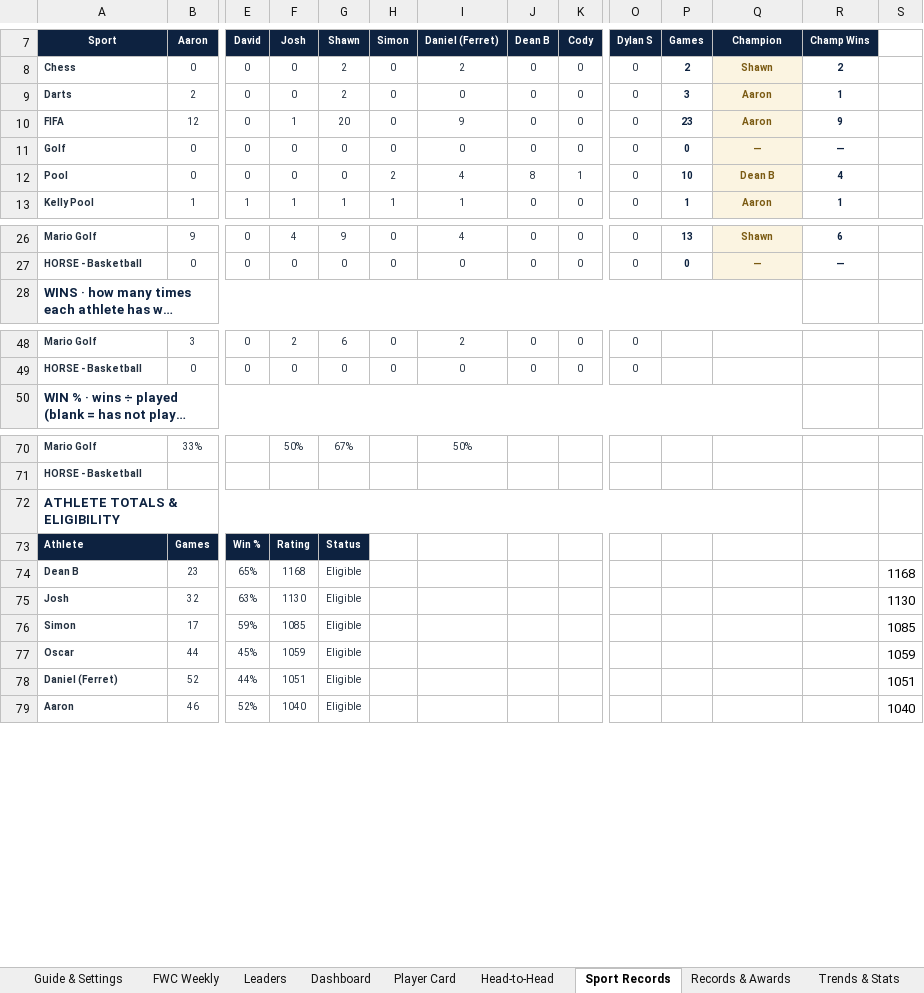
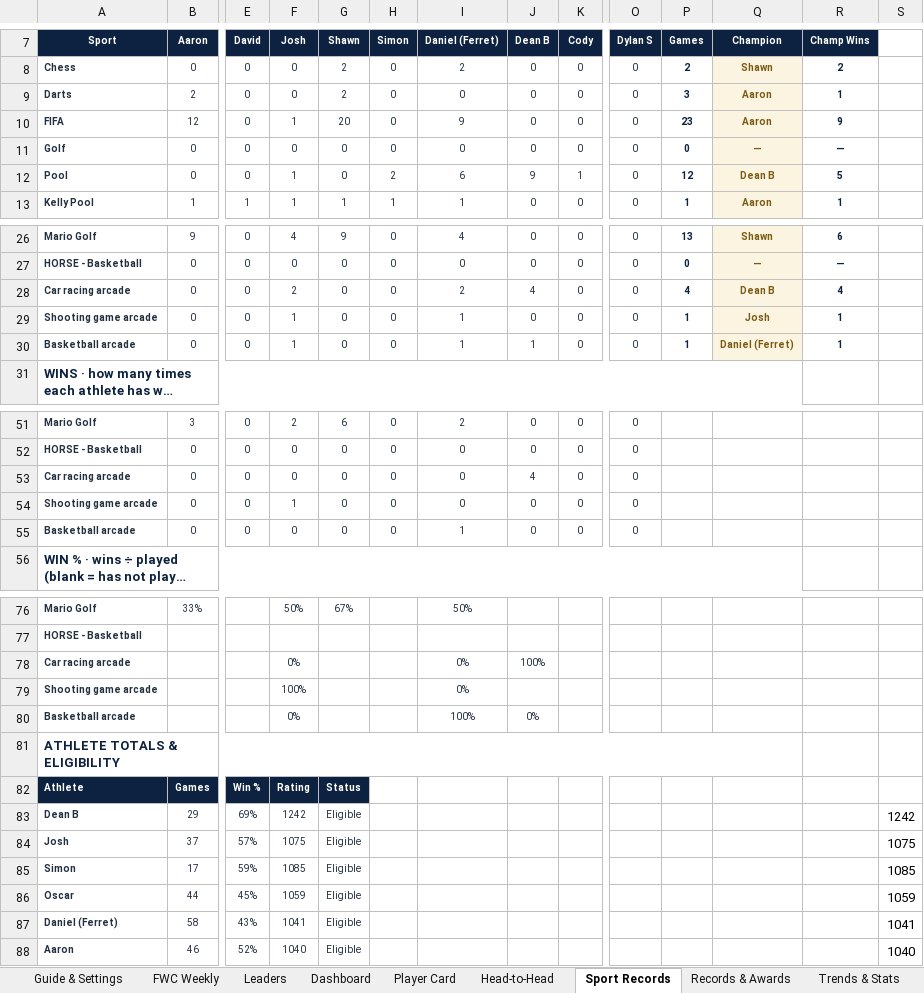
Before and after one commit to PeachyAUS/fwc, an Excel workbook: FWC_Championship_Tracker_8.xlsx, sheet Sport Records, drawn as a sheet; only a part is shown, gaps mark what is left out; long unchanged cells end in …; values as stored, in another font and other column widths than the file's, no borders; conditional formats not drawn; removed rows and columns are numbered as before the commit, all else as after; rows hold the shown columns only; the diff covers the shown part only; the diff names each change by its address in the sheet, - before the commit and + after, or states it on an @@ line.

Commit message:
Games to 156 - arcade sports live

```diff
--- a/FWC_Championship_Tracker_8.xlsx (sheet Sport Records)
+++ b/FWC_Championship_Tracker_8.xlsx (sheet Sport Records)
-F12 (Josh): 0
+F12 (Josh): 1
-I12 (Daniel (Ferret)): 4
+I12 (Daniel (Ferret)): 6
-J12 (Dean B): 8
+J12 (Dean B): 9
-P12 (Games): 10
+P12 (Games): 12
-R12 (Champ Wins): 4
+R12 (Champ Wins): 5
+row 28: Car racing arcade | 0 | 0 | 2 | 0 | 0 | 2 | 4 | 0 | 0 | 4 | Dean B | 4
+row 29: Shooting game arcade | 0 | 0 | 1 | 0 | 0 | 1 | 0 | 0 | 0 | 1 | Josh | 1
+row 30: Basketball arcade | 0 | 0 | 1 | 0 | 0 | 1 | 1 | 0 | 0 | 1 | Daniel (Ferret) | 1
+row 53: Car racing arcade | 0 | 0 | 0 | 0 | 0 | 0 | 4 | 0 | 0
+row 54: Shooting game arcade | 0 | 0 | 1 | 0 | 0 | 0 | 0 | 0 | 0
+row 55: Basketball arcade | 0 | 0 | 0 | 0 | 0 | 1 | 0 | 0 | 0
+row 78: Car racing arcade |  |  | 0% |  |  | 0% | 100%
+row 79: Shooting game arcade |  |  | 100% |  |  | 0%
+row 80: Basketball arcade |  |  | 0% |  |  | 100% | 0%
-row 74: Dean B | 23 | 65% | 1168 | Eligible |  |  |  |  |  |  |  |  | 1168
-row 75: Josh | 32 | 63% | 1130 | Eligible |  |  |  |  |  |  |  |  | 1130
+row 83: Dean B | 29 | 69% | 1242 | Eligible |  |  |  |  |  |  |  |  | 1242
+row 84: Josh | 37 | 57% | 1075 | Eligible |  |  |  |  |  |  |  |  | 1075
-row 78: Daniel (Ferret) | 52 | 44% | 1051 | Eligible |  |  |  |  |  |  |  |  | 1051
+row 87: Daniel (Ferret) | 58 | 43% | 1041 | Eligible |  |  |  |  |  |  |  |  | 1041
```
Also changed, not shown: 3 added rows and 7 edited cells elsewhere in this sheet, sheet Match Log, sheet Dashboard, sheet Trends & Stats, sheet Leaders, sheet Player Card, sheet Head-to-Head, 2 more sheets, formulas that keep their value, hidden cells.
